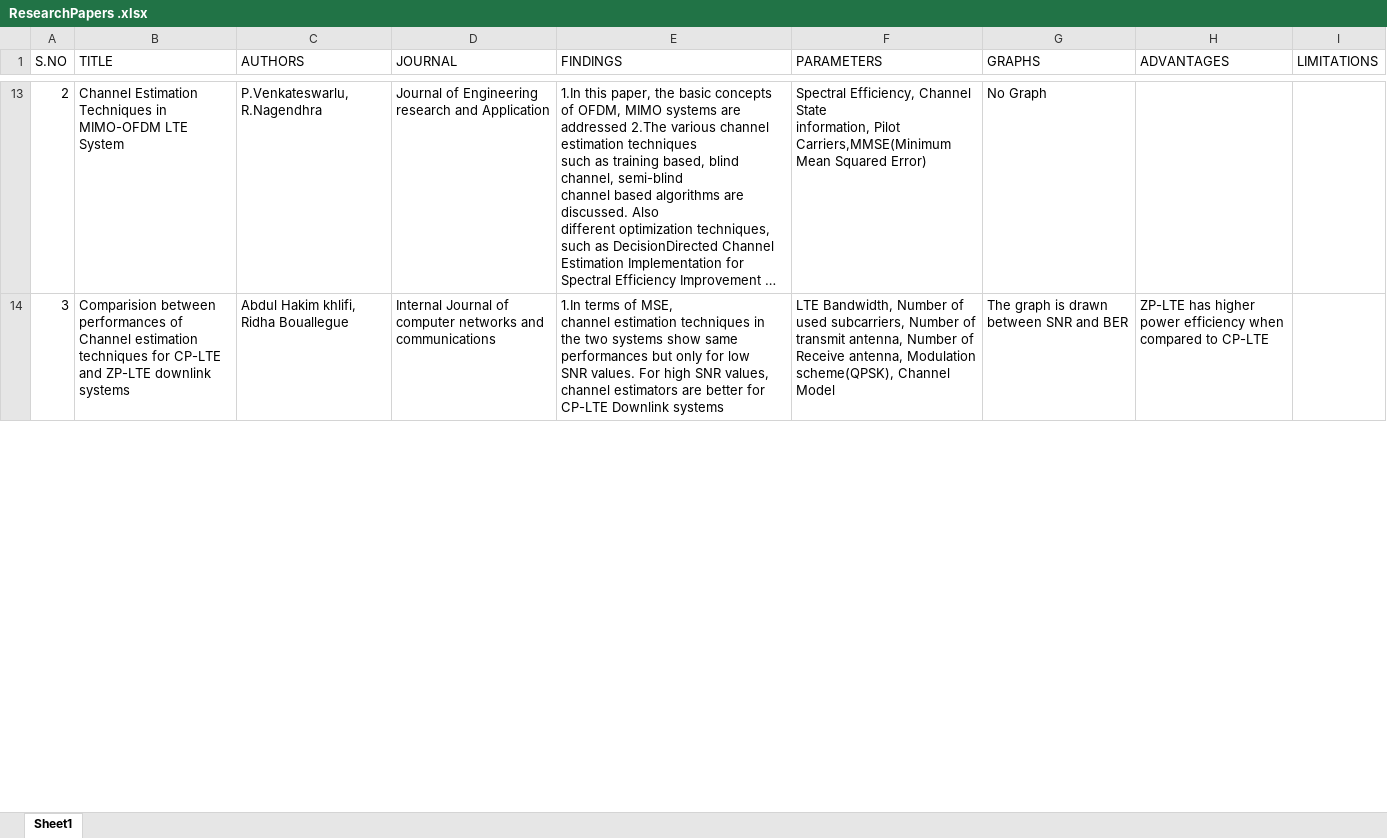
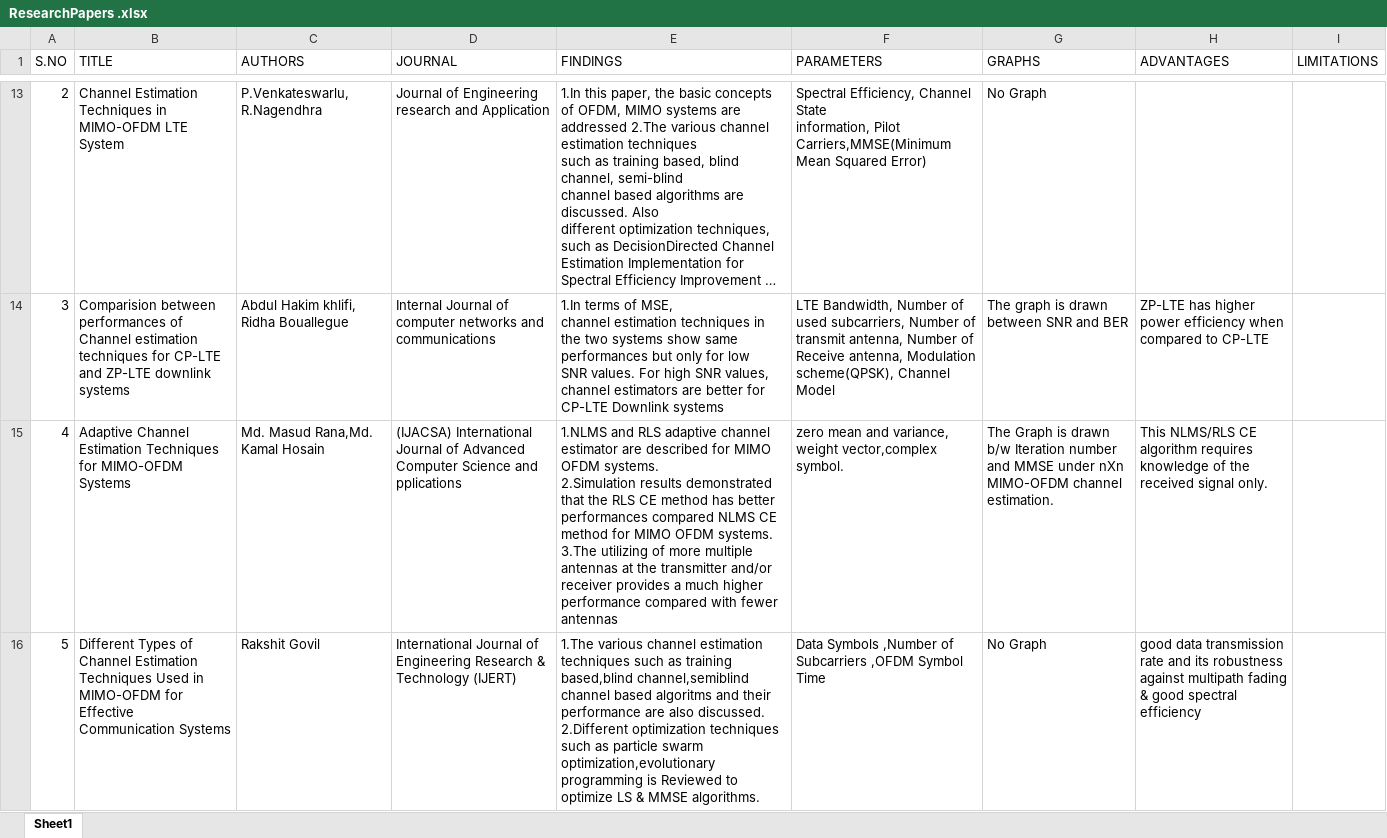
Before and after one commit to ReshmaKuchipudi/MajorProject, an Excel workbook: ResearchPapers .xlsx, sheet Sheet1, drawn as a sheet; only a part is shown, gaps mark what is left out; long unchanged cells end in …; values as stored, in another font and other column widths than the file's, no cell formats; charts and pictures not drawn; ↵ is a line break in a cell; the diff covers the shown part only; the diff names each change by its address in the sheet, - before the commit and + after, or states it on an @@ line.

Commit message:
Add files via upload

```diff
--- a/ResearchPapers .xlsx (sheet Sheet1)
+++ b/ResearchPapers .xlsx (sheet Sheet1)
+row 15: 4 | Adaptive Channel Estimation Techniques for MIMO-OFDM Systems | Md. Masud Rana,Md. Kamal Hosain | (IJACSA) International Journal of Advanced Computer Science and pplications | 1.NLMS and RLS adaptive channel estimator are described for MIMO OFDM systems. ↵ 2.Simulation results demonstrated that the RLS CE method has better performances compared NLMS CE method for MIMO OFDM systems. ↵ 3.The utilizing of more multiple antennas at the transmitter and/or receiver provides a much higher performance compared with fewer antennas | zero mean and variance, weight vector,complex symbol. | The Graph is drawn b/w Iteration number and MMSE under nXn MIMO-OFDM channel estimation. | This NLMS/RLS CE algorithm requires knowledge of the received signal only.
+row 16: 5 | Different Types of Channel Estimation Techniques Used in MIMO-OFDM for Effective Communication Systems | Rakshit Govil | International Journal of Engineering Research & Technology (IJERT) | 1.The various channel estimation techniques such as training based,blind channel,semiblind channel based algoritms and their performance are also discussed. ↵ 2.Different optimization techniques such as particle swarm optimization,evolutionary programming is Reviewed to optimize LS & MMSE algorithms. | Data Symbols ,Number of Subcarriers ,OFDM Symbol Time | No Graph | good data transmission rate and its robustness against multipath fading & good spectral efficiency
```
Also changed, not shown: 2 added rows and 13 edited cells elsewhere in this sheet, cell formats, charts or pictures.
